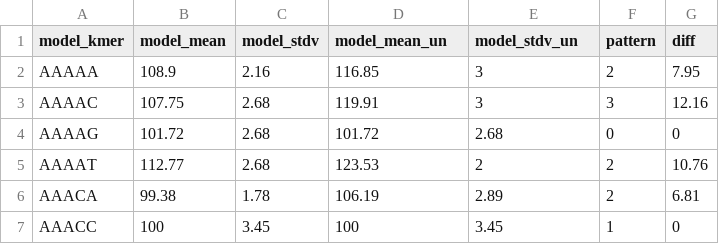
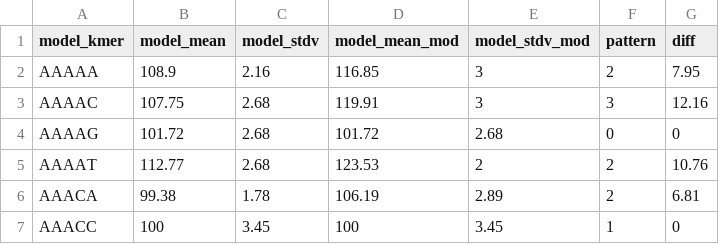
Before and after one commit to guangzhaocs/SegPore, a CSV file: A-to-I/model_kmer_A_to_I.csv, drawn as a sheet; only a part is shown.

```diff
--- a/A-to-I/model_kmer_A_to_I.csv
+++ b/A-to-I/model_kmer_A_to_I.csv
@@ -1,2 +1,2 @@
-model_kmer,model_mean,model_stdv,model_mean_un,model_stdv_un,pattern,diff
+model_kmer,model_mean,model_stdv,model_mean_mod,model_stdv_mod,pattern,diff
 AAAAA,108.9,2.16,116.85,3,2,7.95
```
Also changed, not shown: 1 other file.
